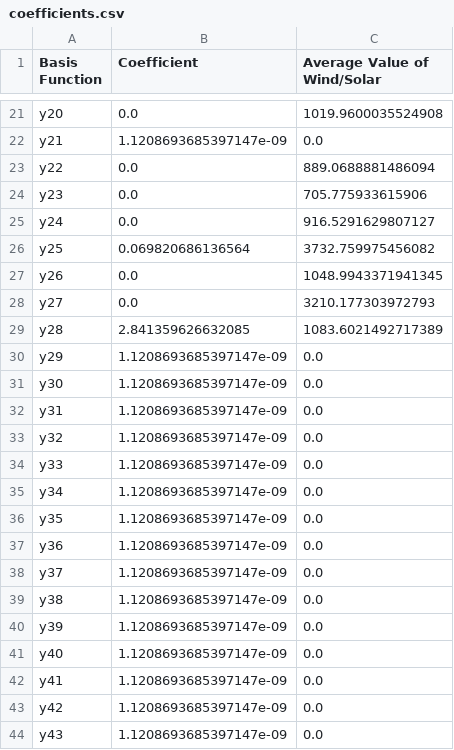
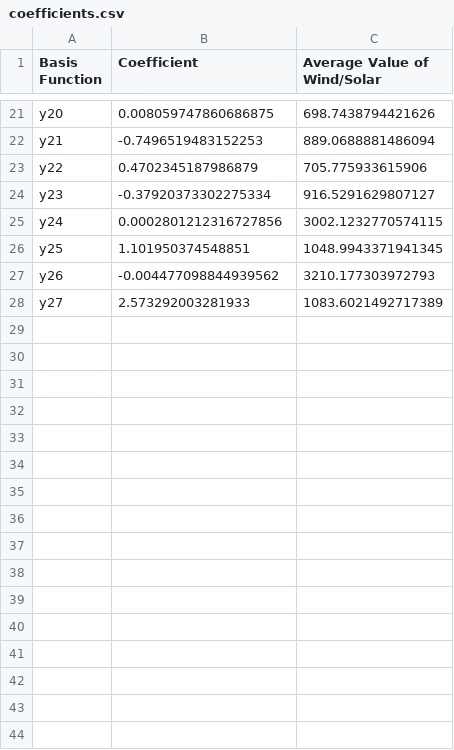
Before and after one commit to MilesCrossen/WeatherSimulations, a CSV file: coefficients.csv, drawn as a sheet; only a part is shown, gaps mark what is left out; the diff covers the shown part only; the diff names each change by its address in the sheet, - before the commit and + after, or states it on an @@ line.

```diff
--- a/coefficients.csv
+++ b/coefficients.csv
-B21 (Coefficient): 0.0
+B21 (Coefficient): 0.008059747860686875
-C21 (Average Value of Wind/Solar): 1019.9600035524908
+C21 (Average Value of Wind/Solar): 698.7438794421626
-B22 (Coefficient): 1.1208693685397147e-09
+B22 (Coefficient): -0.7496519483152253
-C22 (Average Value of Wind/Solar): 0.0
+C22 (Average Value of Wind/Solar): 889.0688881486094
-B23 (Coefficient): 0.0
+B23 (Coefficient): 0.4702345187986879
-C23 (Average Value of Wind/Solar): 889.0688881486094
+C23 (Average Value of Wind/Solar): 705.775933615906
-B24 (Coefficient): 0.0
+B24 (Coefficient): -0.37920373302275334
-C24 (Average Value of Wind/Solar): 705.775933615906
+C24 (Average Value of Wind/Solar): 916.5291629807127
-B25 (Coefficient): 0.0
+B25 (Coefficient): 0.0002801212316727856
-C25 (Average Value of Wind/Solar): 916.5291629807127
+C25 (Average Value of Wind/Solar): 3002.1232770574115
-B26 (Coefficient): 0.069820686136564
+B26 (Coefficient): 1.101950374548851
-C26 (Average Value of Wind/Solar): 3732.759975456082
+C26 (Average Value of Wind/Solar): 1048.9943371941345
-B27 (Coefficient): 0.0
+B27 (Coefficient): -0.004477098844939562
-C27 (Average Value of Wind/Solar): 1048.9943371941345
+C27 (Average Value of Wind/Solar): 3210.177303972793
-B28 (Coefficient): 0.0
+B28 (Coefficient): 2.573292003281933
-C28 (Average Value of Wind/Solar): 3210.177303972793
+C28 (Average Value of Wind/Solar): 1083.6021492717389
-row 29: y28 | 2.841359626632085 | 1083.6021492717389
-row 30: y29 | 1.1208693685397147e-09 | 0.0
-row 31: y30 | 1.1208693685397147e-09 | 0.0
-row 32: y31 | 1.1208693685397147e-09 | 0.0
-row 33: y32 | 1.1208693685397147e-09 | 0.0
-row 34: y33 | 1.1208693685397147e-09 | 0.0
-row 35: y34 | 1.1208693685397147e-09 | 0.0
-row 36: y35 | 1.1208693685397147e-09 | 0.0
-row 37: y36 | 1.1208693685397147e-09 | 0.0
-row 38: y37 | 1.1208693685397147e-09 | 0.0
-row 39: y38 | 1.1208693685397147e-09 | 0.0
-row 40: y39 | 1.1208693685397147e-09 | 0.0
-row 41: y40 | 1.1208693685397147e-09 | 0.0
-row 42: y41 | 1.1208693685397147e-09 | 0.0
-row 43: y42 | 1.1208693685397147e-09 | 0.0
-row 44: y43 | 1.1208693685397147e-09 | 0.0
```
Also changed, not shown: 7 removed rows and 32 edited cells elsewhere in this file, simulated_solar_radiation.csv, simulated_wind_production.csv, 6 other files.
